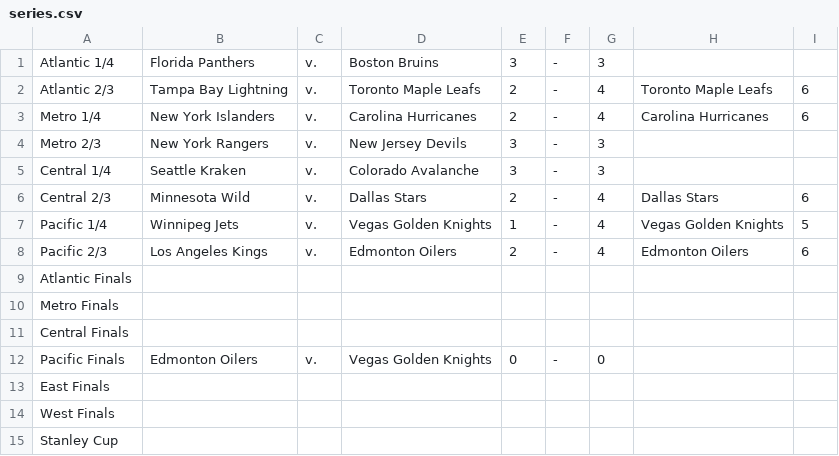
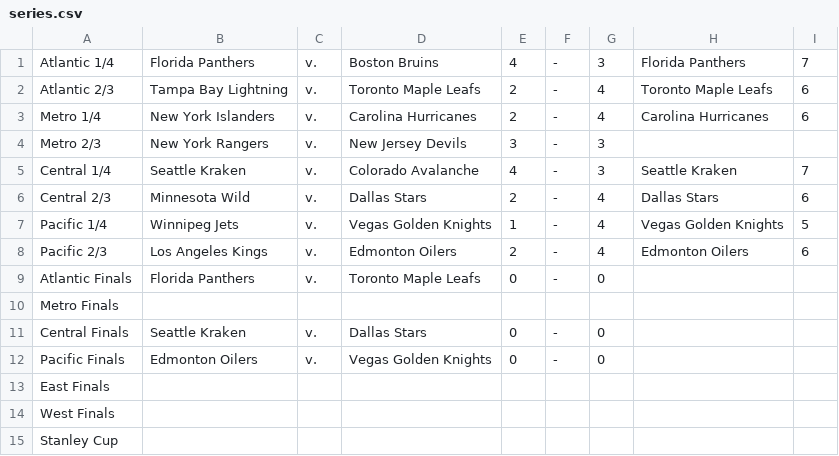
Before and after one commit to jack-bowman/enantiomers, a CSV file: series.csv, drawn as a sheet.

Commit message:
May 01, at 08:00AM

```diff
--- a/series.csv
+++ b/series.csv
@@ -1,2 +1,2 @@
-Atlantic 1/4,Florida Panthers,v.,Boston Bruins,3,-,3, ,
+Atlantic 1/4,Florida Panthers,v.,Boston Bruins,4,-,3,Florida Panthers,7
 Atlantic 2/3,Tampa Bay Lightning,v.,Toronto Maple Leafs,2,-,4,Toronto Maple Leafs,6
@@ -4,3 +4,3 @@ Metro 1/4,New York Islanders,v.,Carolina Hurricanes,2,-,4,Carolina Hurricanes,6
 Metro 2/3,New York Rangers,v.,New Jersey Devils,3,-,3, ,
-Central 1/4,Seattle Kraken,v.,Colorado Avalanche,3,-,3, ,
+Central 1/4,Seattle Kraken,v.,Colorado Avalanche,4,-,3,Seattle Kraken,7
 Central 2/3,Minnesota Wild,v.,Dallas Stars,2,-,4,Dallas Stars,6
@@ -8,5 +8,5 @@ Pacific 1/4,Winnipeg Jets,v.,Vegas Golden Knights,1,-,4,Vegas Golden Knights,5
 Pacific 2/3,Los Angeles Kings,v.,Edmonton Oilers,2,-,4,Edmonton Oilers,6
-Atlantic Finals, , , , , , , ,
+Atlantic Finals,Florida Panthers,v.,Toronto Maple Leafs,0,-,0, ,
 Metro Finals, , , , , , , ,
-Central Finals, , , , , , , ,
+Central Finals,Seattle Kraken,v.,Dallas Stars,0,-,0, ,
 Pacific Finals,Edmonton Oilers,v.,Vegas Golden Knights,0,-,0, ,
```
